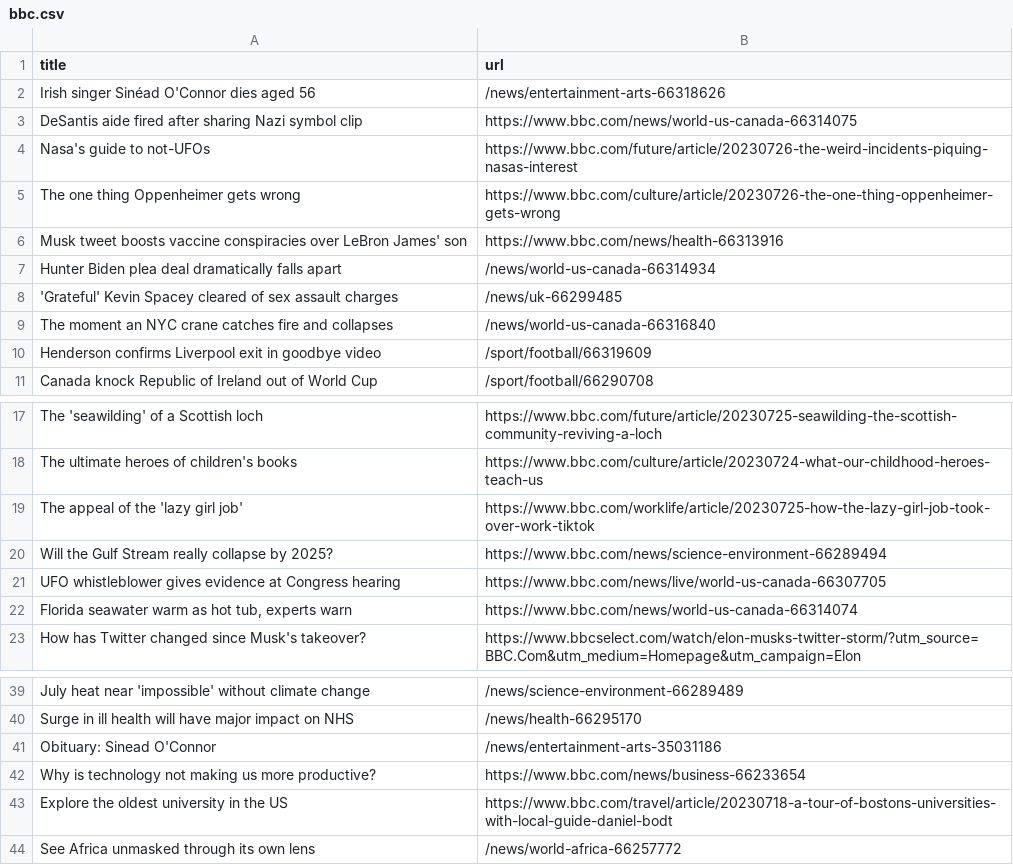
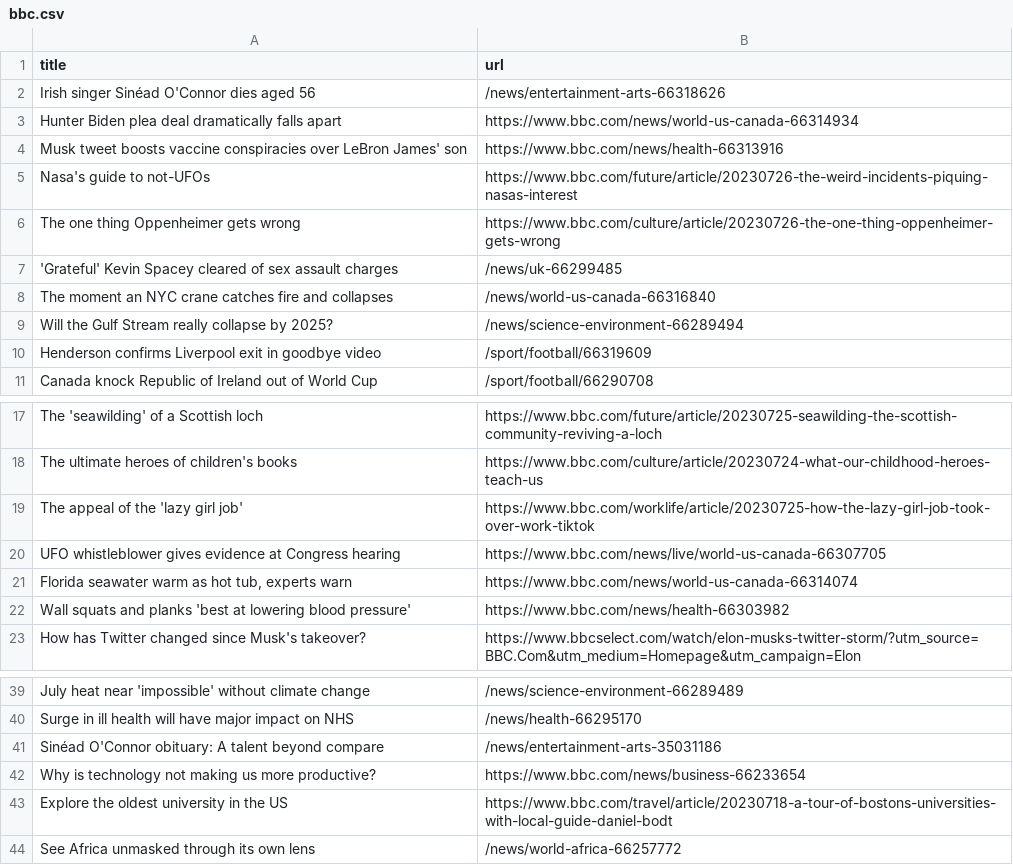
Before and after one commit to amanda-chn/automatic-scraper-bbc, a CSV file: bbc.csv, drawn as a sheet; only a part is shown, gaps mark what is left out.

```diff
--- a/bbc.csv
+++ b/bbc.csv
@@ -2,9 +2,9 @@ title,url
 Irish singer Sinéad O'Connor dies aged 56,/news/entertainment-arts-66318626
-DeSantis aide fired after sharing Nazi symbol clip,https://www.bbc.com/news/world-us-canada-66314075
+Hunter Biden plea deal dramatically falls apart,https://www.bbc.com/news/world-us-canada-66314934
+Musk tweet boosts vaccine conspiracies over LeBron James' son,https://www.bbc.com/news/health-66313916
 Nasa's guide to not-UFOs,https://www.bbc.com/future/article/20230726-the-weird-incidents-piquing-nasas-interest
 The one thing Oppenheimer gets wrong,https://www.bbc.com/culture/article/20230726-the-one-thing-oppenheimer-gets-wrong
-Musk tweet boosts vaccine conspiracies over LeBron James' son,https://www.bbc.com/news/health-66313916
-Hunter Biden plea deal dramatically falls apart,/news/world-us-canada-66314934
 'Grateful' Kevin Spacey cleared of sex assault charges,/news/uk-66299485
 The moment an NYC crane catches fire and collapses,/news/world-us-canada-66316840
+Will the Gulf Stream really collapse by 2025?,/news/science-environment-66289494
 Henderson confirms Liverpool exit in goodbye video,/sport/football/66319609
@@ -19,5 +19,5 @@ The ultimate heroes of children's books,https://www.bbc.com/culture/article/2023
 The appeal of the 'lazy girl job',https://www.bbc.com/worklife/article/20230725-how-the-lazy-girl-job-took-over-work-tiktok
-Will the Gulf Stream really collapse by 2025?,https://www.bbc.com/news/science-environment-66289494
 UFO whistleblower gives evidence at Congress hearing,https://www.bbc.com/news/live/world-us-canada-66307705
 "Florida seawater warm as hot tub, experts warn",https://www.bbc.com/news/world-us-canada-66314074
+Wall squats and planks 'best at lowering blood pressure',https://www.bbc.com/news/health-66303982
 How has Twitter changed since Musk's takeover?,https://www.bbcselect.com/watch/elon-musks-twitter-storm/?utm_source=BBC.Com&utm_medium=Homepage&utm_campaign=Elon
@@ -40,3 +40,3 @@ July heat near 'impossible' without climate change,/news/science-environment-662
 Surge in ill health will have major impact on NHS,/news/health-66295170
-Obituary: Sinead O'Connor,/news/entertainment-arts-35031186
+Sinéad O'Connor obituary: A talent beyond compare,/news/entertainment-arts-35031186
 Why is technology not making us more productive?,https://www.bbc.com/news/business-66233654
```
